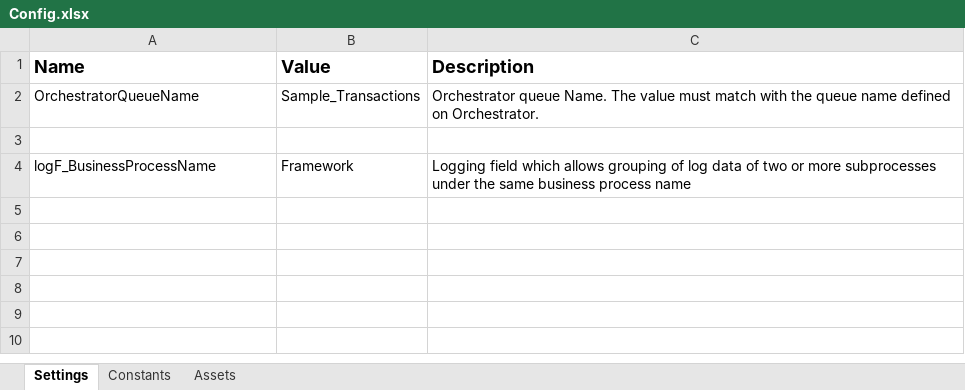
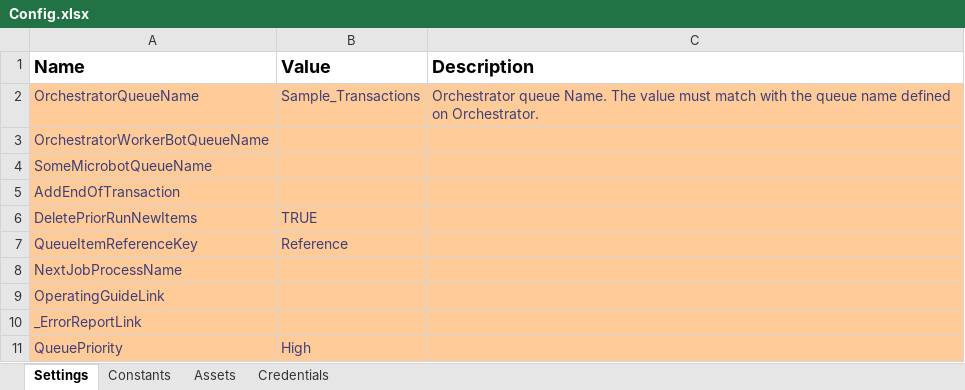
Before and after one commit to JMooreWeb/ProjectName_QueueManager, an Excel workbook: Data/Config.xlsx, sheet Settings, drawn as a sheet; values as stored, in another font and other column widths than the file's, no borders; removed rows and columns are numbered as before the commit, all else as after; the diff names each change by its address in the sheet, - before the commit and + after, or states it on an @@ line.

Commit message:
Added Shared_StartWorkerBots

```diff
--- a/Data/Config.xlsx (sheet Settings)
+++ b/Data/Config.xlsx (sheet Settings)
+sheet tab: Credentials
-A2:C3 fill: none
+A2:C3 fill: #FFCC99
-A2:C2 text colour: black
+A2:C2 text colour: #3F3F76
-A3 (Name): (empty)
+A3 (Name): OrchestratorWorkerBotQueueName
-row 4: logF_BusinessProcessName | Framework | Logging field which allows grouping of log data of two or more subprocesses under the same business process name
+row 4: SomeMicrobotQueueName
+row 5: AddEndOfTransaction
+row 6: DeletePriorRunNewItems | TRUE
+row 7: QueueItemReferenceKey | Reference
+row 8: NextJobProcessName
+row 9: OperatingGuideLink
+row 10: _ErrorReportLink
+row 11: QueuePriority | High
```
Also changed, not shown: sheet Constants, sheet Assets, 26 other files.
